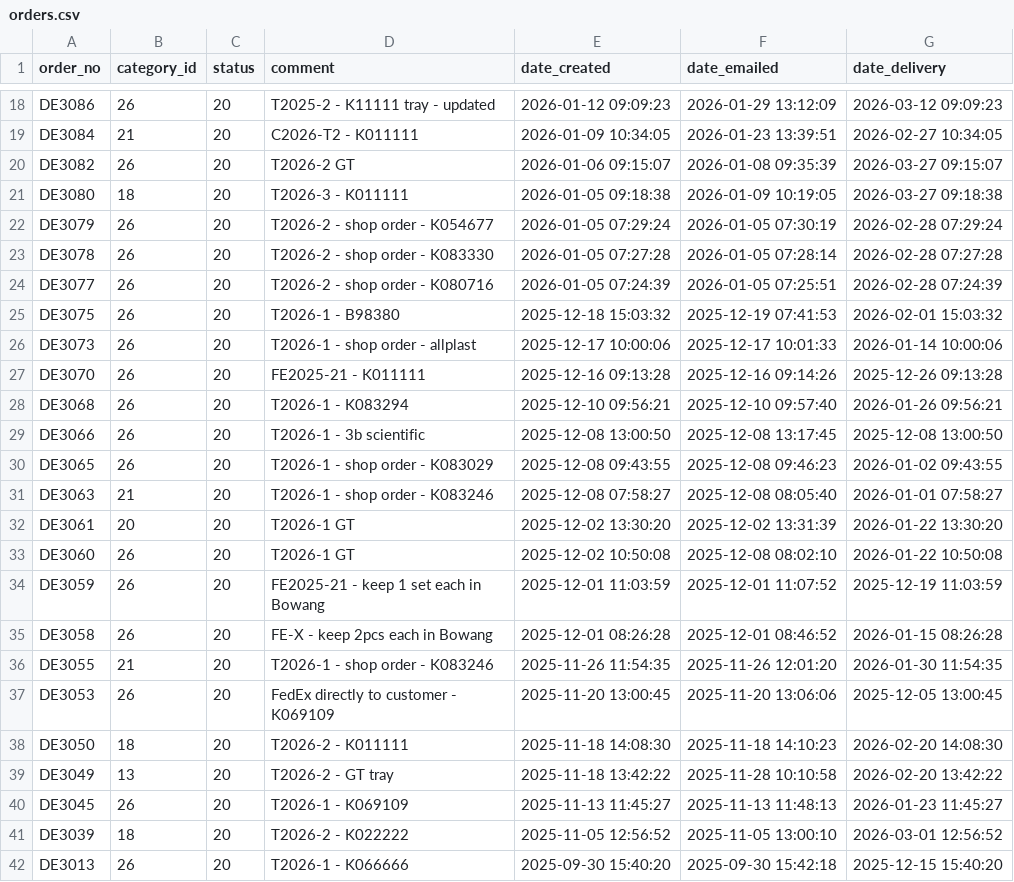
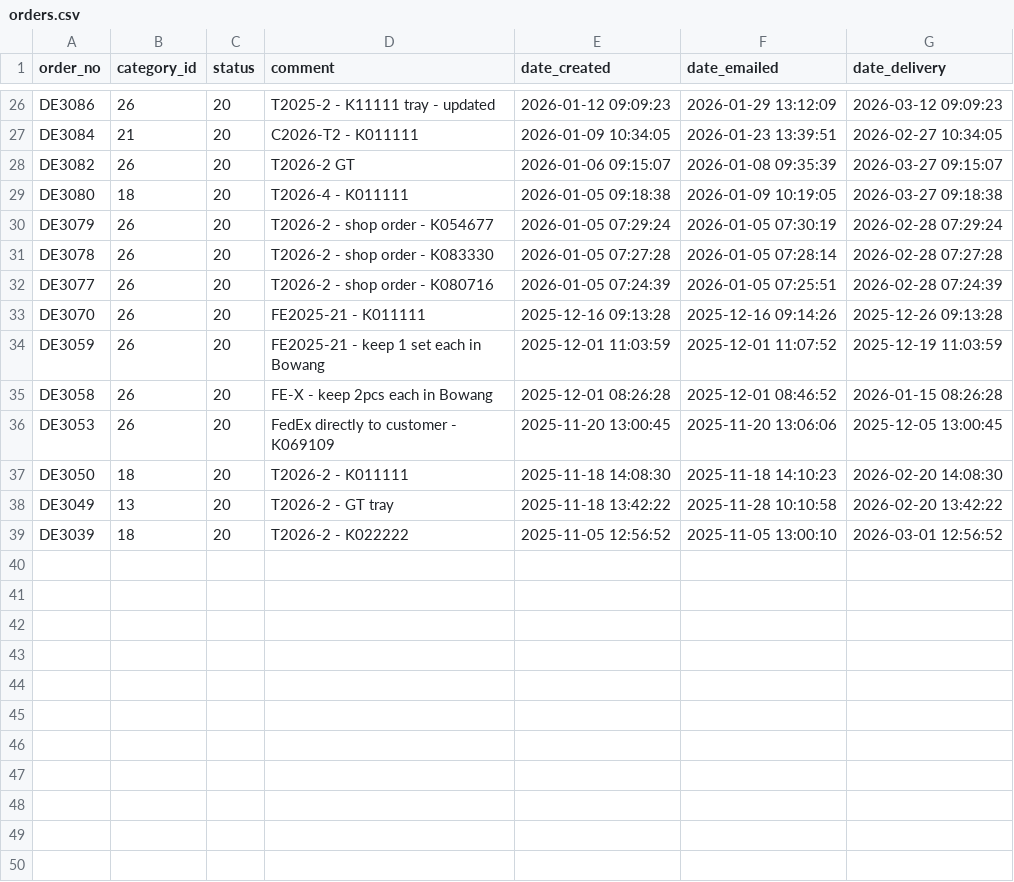
Before and after one commit to ikram-mever-codes/Gtech_Master, a CSV file: server/public/orders.csv, drawn as a sheet; only a part is shown, gaps mark what is left out; the diff covers the shown part only.

```diff
--- a/server/public/orders.csv
+++ b/server/public/orders.csv
@@ -21,3 +29,3 @@ DE3084,21,20,"C2026-T2 - K011111","2026-01-09 10:34:05","2026-01-23 13:39:51","2
 DE3082,26,20,"T2026-2 GT","2026-01-06 09:15:07","2026-01-08 09:35:39","2026-03-27 09:15:07"
-DE3080,18,20,"T2026-3 - K011111","2026-01-05 09:18:38","2026-01-09 10:19:05","2026-03-27 09:18:38"
+DE3080,18,20,"T2026-4 - K011111","2026-01-05 09:18:38","2026-01-09 10:19:05","2026-03-27 09:18:38"
 DE3079,26,20,"T2026-2 - shop order - K054677","2026-01-05 07:29:24","2026-01-05 07:30:19","2026-02-28 07:29:24"
@@ -25,14 +33,5 @@ DE3078,26,20,"T2026-2 - shop order - K083330","2026-01-05 07:27:28","2026-01-05
 DE3077,26,20,"T2026-2 - shop order -  K080716","2026-01-05 07:24:39","2026-01-05 07:25:51","2026-02-28 07:24:39"
-DE3075,26,20,"T2026-1 - B98380","2025-12-18 15:03:32","2025-12-19 07:41:53","2026-02-01 15:03:32"
-DE3073,26,20,"T2026-1 - shop order - allplast","2025-12-17 10:00:06","2025-12-17 10:01:33","2026-01-14 10:00:06"
 DE3070,26,20,"FE2025-21 - K011111","2025-12-16 09:13:28","2025-12-16 09:14:26","2025-12-26 09:13:28"
-DE3068,26,20,"T2026-1 - K083294","2025-12-10 09:56:21","2025-12-10 09:57:40","2026-01-26 09:56:21"
-DE3066,26,20,"T2026-1 - 3b scientific","2025-12-08 13:00:50","2025-12-08 13:17:45","2025-12-08 13:00:50"
-DE3065,26,20,"T2026-1 - shop order - K083029","2025-12-08 09:43:55","2025-12-08 09:46:23","2026-01-02 09:43:55"
-DE3063,21,20,"T2026-1 - shop order - K083246","2025-12-08 07:58:27","2025-12-08 08:05:40","2026-01-01 07:58:27"
-DE3061,20,20,"T2026-1 GT","2025-12-02 13:30:20","2025-12-02 13:31:39","2026-01-22 13:30:20"
-DE3060,26,20,"T2026-1 GT","2025-12-02 10:50:08","2025-12-08 08:02:10","2026-01-22 10:50:08"
 DE3059,26,20,"FE2025-21 - keep 1 set each in Bowang","2025-12-01 11:03:59","2025-12-01 11:07:52","2025-12-19 11:03:59"
 DE3058,26,20,"FE-X - keep 2pcs each in Bowang","2025-12-01 08:26:28","2025-12-01 08:46:52","2026-01-15 08:26:28"
-DE3055,21,20,"T2026-1 - shop order - K083246","2025-11-26 11:54:35","2025-11-26 12:01:20","2026-01-30 11:54:35"
 DE3053,26,20,"FedEx directly to customer - K069109","2025-11-20 13:00:45","2025-11-20 13:06:06","2025-12-05 13:00:45"
@@ -40,4 +39,2 @@ DE3050,18,20,"T2026-2 - K011111","2025-11-18 14:08:30","2025-11-18 14:10:23","20
 DE3049,13,20,"T2026-2 - GT tray","2025-11-18 13:42:22","2025-11-28 10:10:58","2026-02-20 13:42:22"
-DE3045,26,20,"T2026-1 - K069109","2025-11-13 11:45:27","2025-11-13 11:48:13","2026-01-23 11:45:27"
 DE3039,18,20,"T2026-2 - K022222","2025-11-05 12:56:52","2025-11-05 13:00:10","2026-03-01 12:56:52"
-DE3013,26,20,"T2026-1 - K066666","2025-09-30 15:40:20","2025-09-30 15:42:18","2025-12-15 15:40:20"
```
Also changed, not shown: 8 added rows and 23 edited cells elsewhere in this file, server/public/order_items.csv, 3 other files.
